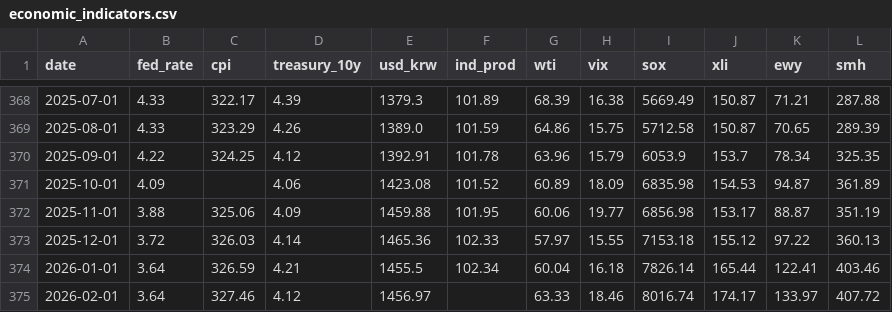
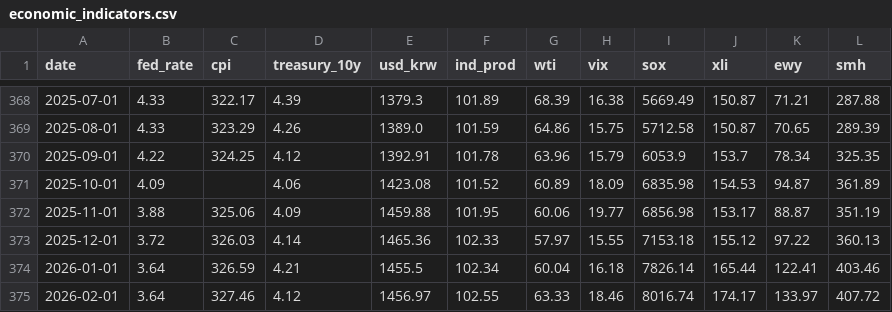
Before and after one commit to shj7972/stockinsight, a CSV file: static/economic_indicators.csv, drawn as a sheet; only a part is shown, gaps mark what is left out.

```diff
--- a/static/economic_indicators.csv
+++ b/static/economic_indicators.csv
@@ -374,2 +374,2 @@ date,fed_rate,cpi,treasury_10y,usd_krw,ind_prod,wti,vix,sox,xli,ewy,smh
 2026-01-01,3.64,326.59,4.21,1455.5,102.34,60.04,16.18,7826.14,165.44,122.41,403.46
-2026-02-01,3.64,327.46,4.12,1456.97,,63.33,18.46,8016.74,174.17,133.97,407.72
+2026-02-01,3.64,327.46,4.12,1456.97,102.55,63.33,18.46,8016.74,174.17,133.97,407.72
```
